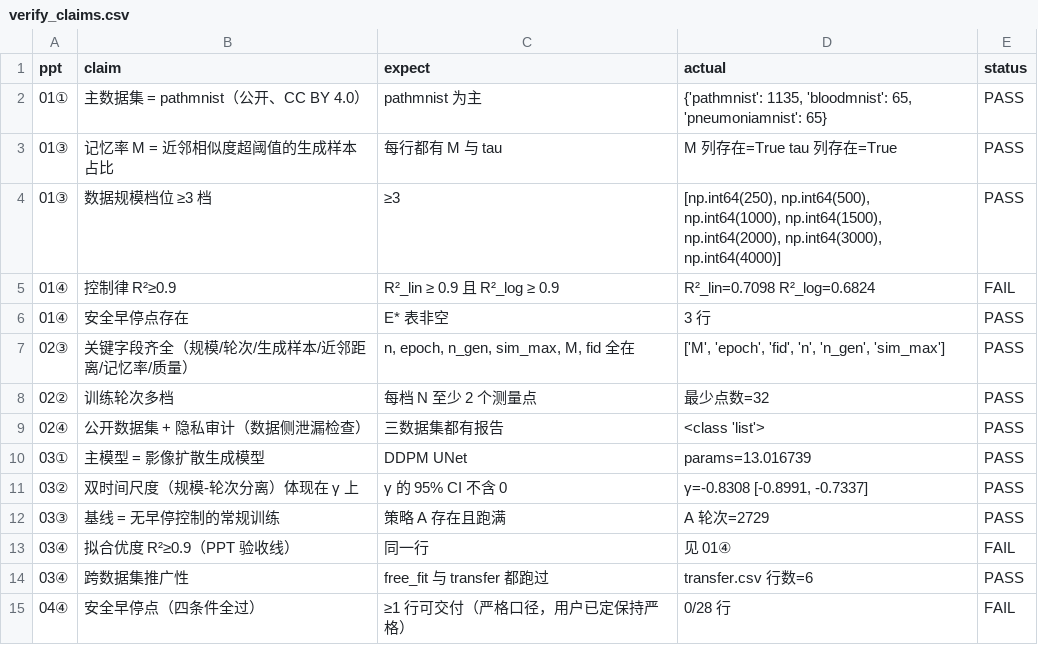
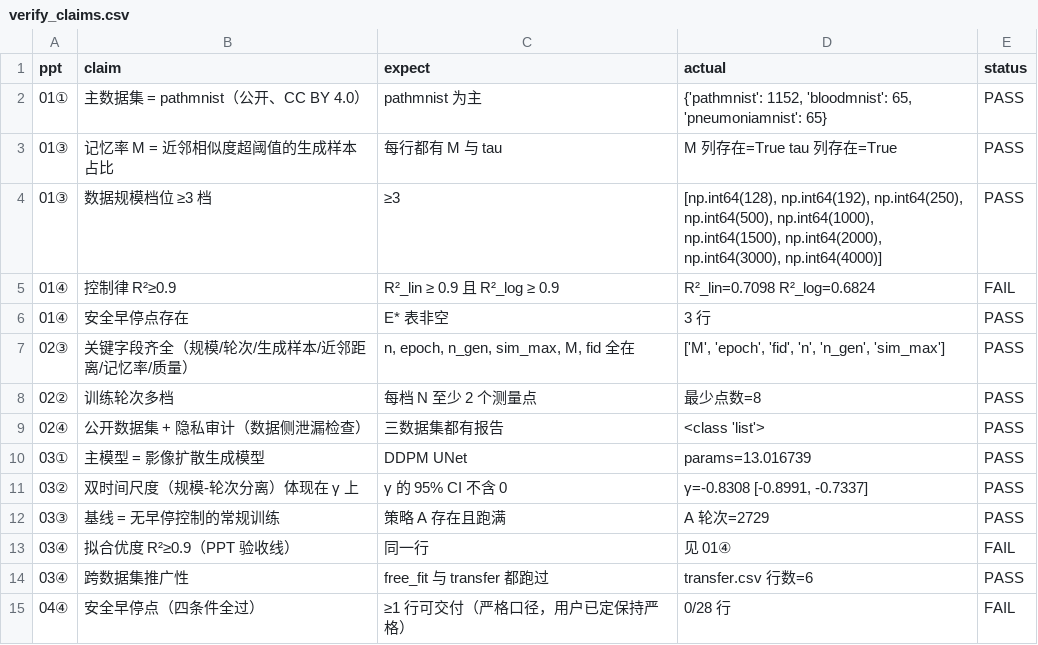
Before and after one commit to wyw-yy/medmem-law, a CSV file: results/verify_claims.csv, drawn as a sheet; only a part is shown.

```diff
--- a/results/verify_claims.csv
+++ b/results/verify_claims.csv
@@ -1,5 +1,5 @@
 ppt,claim,expect,actual,status
-01①,主数据集 = pathmnist（公开、CC BY 4.0）,pathmnist 为主,"{'pathmnist': 1135, 'bloodmnist': 65, 'pneumoniamnist': 65}",PASS
+01①,主数据集 = pathmnist（公开、CC BY 4.0）,pathmnist 为主,"{'pathmnist': 1152, 'bloodmnist': 65, 'pneumoniamnist': 65}",PASS
 01③,记忆率 M = 近邻相似度超阈值的生成样本占比,每行都有 M 与 tau,M 列存在=True tau 列存在=True,PASS
-01③,数据规模档位 ≥3 档,≥3,"[np.int64(250), np.int64(500), np.int64(1000), np.int64(1500), np.int64(2000), np.int64(3000), np.int64(4000)]",PASS
+01③,数据规模档位 ≥3 档,≥3,"[np.int64(128), np.int64(192), np.int64(250), np.int64(500), np.int64(1000), np.int64(1500), np.int64(2000), np.int64(3000), np.int64(4000)]",PASS
 01④,控制律 R²≥0.9,R²_lin ≥ 0.9 且 R²_log ≥ 0.9,R²_lin=0.7098 R²_log=0.6824,FAIL
@@ -7,3 +7,3 @@ ppt,claim,expect,actual,status
 02③,关键字段齐全（规模/轮次/生成样本/近邻距离/记忆率/质量）,"n, epoch, n_gen, sim_max, M, fid 全在","['M', 'epoch', 'fid', 'n', 'n_gen', 'sim_max']",PASS
-02②,训练轮次多档,每档 N 至少 2 个测量点,最少点数=32,PASS
+02②,训练轮次多档,每档 N 至少 2 个测量点,最少点数=8,PASS
 02④,公开数据集 + 隐私审计（数据侧泄漏检查）,三数据集都有报告,<class 'list'>,PASS
```
Also changed, not shown: results/manifest.csv, 4 other files.
